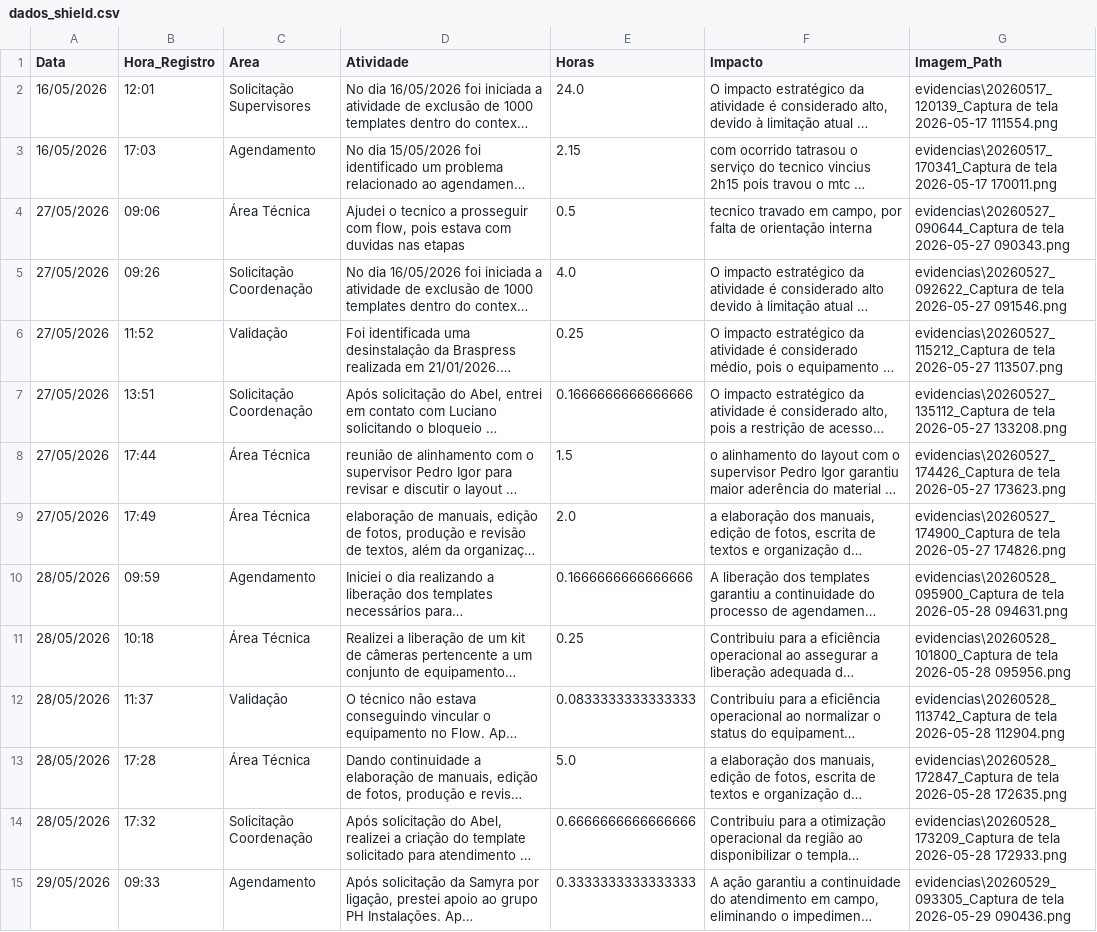
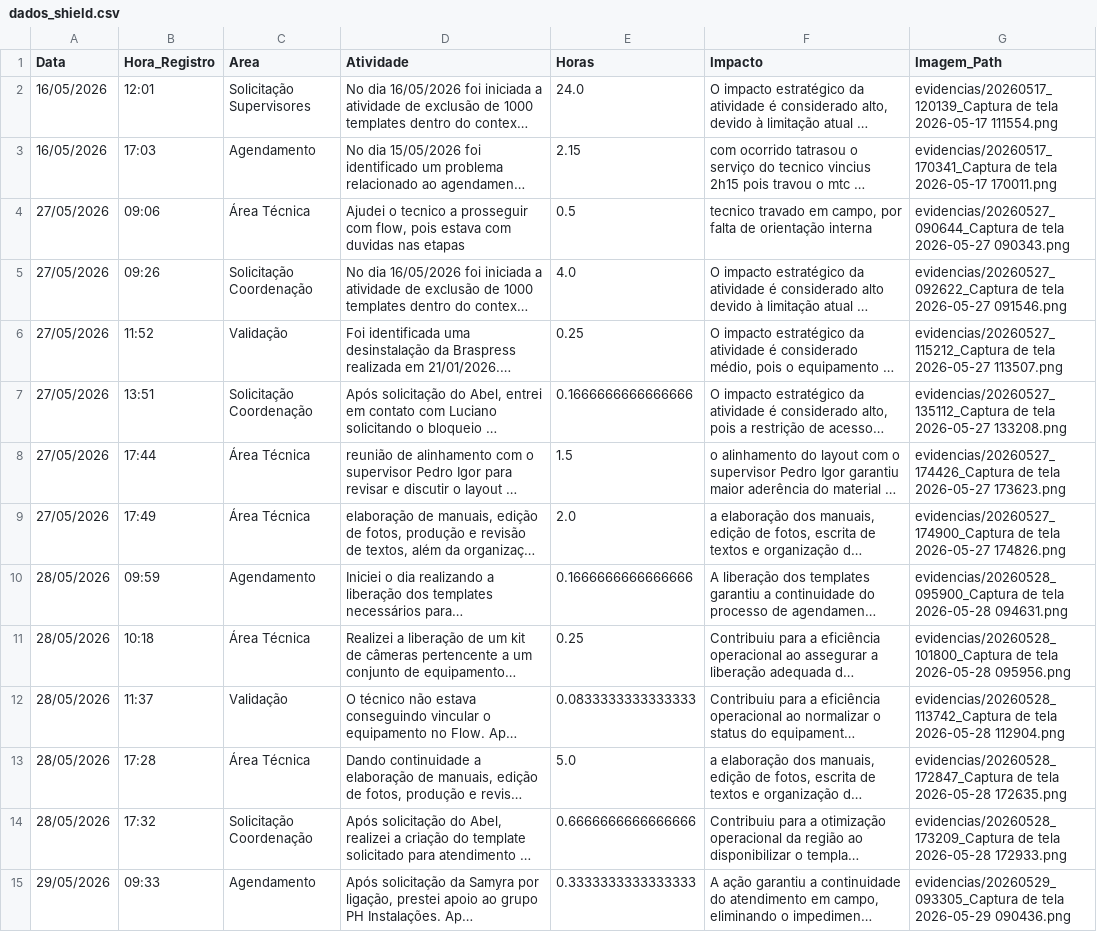
Before and after one commit to 7v42h2rjr4-wq/maxtrack-shield, a CSV file: dados_shield.csv, drawn as a sheet; only a part is shown; long unchanged cells end in …; the diff covers the shown part only; the diff names each change by its address in the sheet, - before the commit and + after, or states it on an @@ line.

Commit message:
Update dados_shield.csv

```diff
--- a/dados_shield.csv
+++ b/dados_shield.csv
-G2 (Imagem_Path): evidencias\20260517_120139_Captura de tela…
+G2 (Imagem_Path): evidencias/20260517_120139_Captura de tela…
-G3 (Imagem_Path): evidencias\20260517_170341_Captura de tela…
+G3 (Imagem_Path): evidencias/20260517_170341_Captura de tela…
-G4 (Imagem_Path): evidencias\20260527_090644_Captura de tela…
+G4 (Imagem_Path): evidencias/20260527_090644_Captura de tela…
-G5 (Imagem_Path): evidencias\20260527_092622_Captura de tela…
+G5 (Imagem_Path): evidencias/20260527_092622_Captura de tela…
-G6 (Imagem_Path): evidencias\20260527_115212_Captura de tela…
+G6 (Imagem_Path): evidencias/20260527_115212_Captura de tela…
-G7 (Imagem_Path): evidencias\20260527_135112_Captura de tela…
+G7 (Imagem_Path): evidencias/20260527_135112_Captura de tela…
-G8 (Imagem_Path): evidencias\20260527_174426_Captura de tela…
+G8 (Imagem_Path): evidencias/20260527_174426_Captura de tela…
-G9 (Imagem_Path): evidencias\20260527_174900_Captura de tela…
+G9 (Imagem_Path): evidencias/20260527_174900_Captura de tela…
-G10 (Imagem_Path): evidencias\20260528_095900_Captura de tela…
+G10 (Imagem_Path): evidencias/20260528_095900_Captura de tela…
-G11 (Imagem_Path): evidencias\20260528_101800_Captura de tela…
+G11 (Imagem_Path): evidencias/20260528_101800_Captura de tela…
-G12 (Imagem_Path): evidencias\20260528_113742_Captura de tela…
+G12 (Imagem_Path): evidencias/20260528_113742_Captura de tela…
-G13 (Imagem_Path): evidencias\20260528_172847_Captura de tela…
+G13 (Imagem_Path): evidencias/20260528_172847_Captura de tela…
-G14 (Imagem_Path): evidencias\20260528_173209_Captura de tela…
+G14 (Imagem_Path): evidencias/20260528_173209_Captura de tela…
-G15 (Imagem_Path): evidencias\20260529_093305_Captura de tela…
+G15 (Imagem_Path): evidencias/20260529_093305_Captura de tela…
```
Also changed, not shown: 34 edited cells elsewhere in this file.
